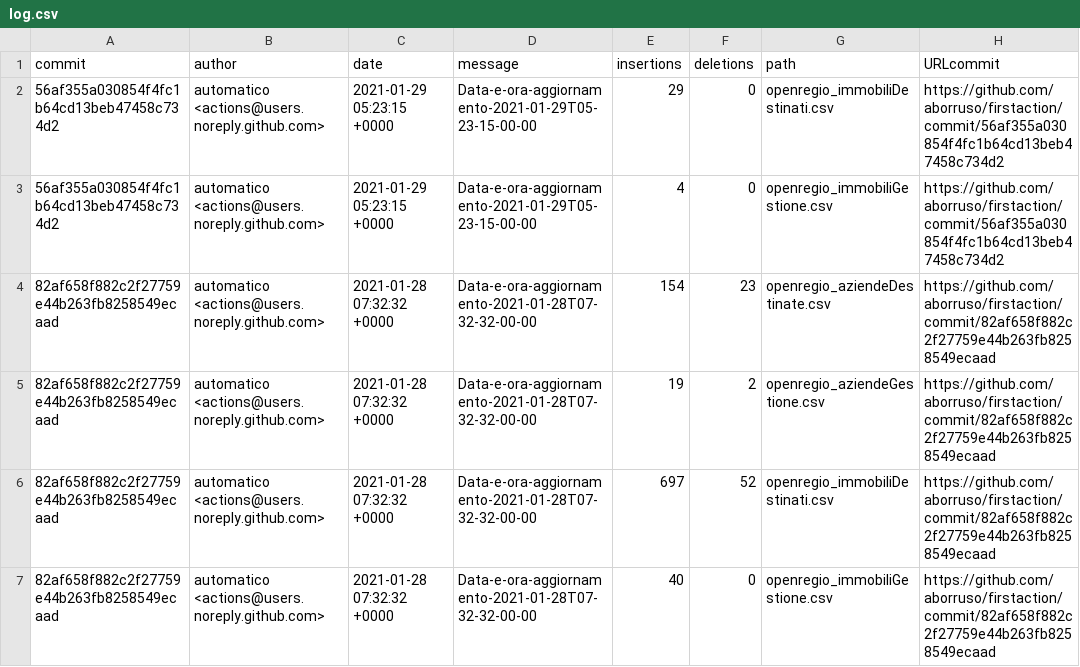
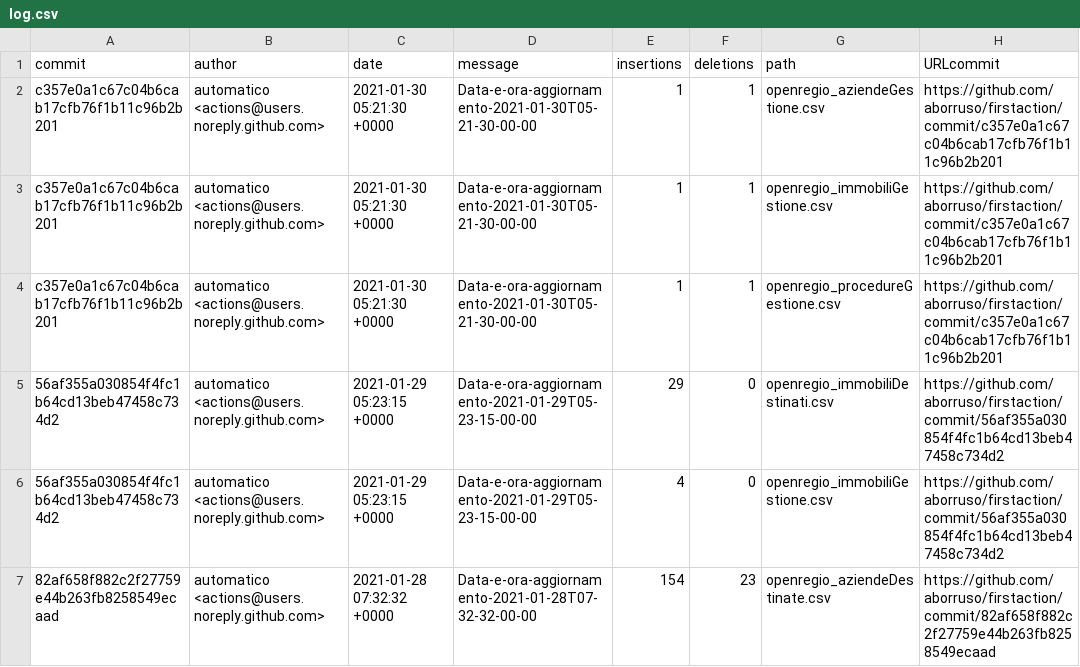
Before and after one commit to aborruso/firstaction, a CSV file: processing/log.csv, drawn as a sheet; only a part is shown; the shorter side is filled out with more unchanged rows; the diff names each change by its address in the sheet, - before the commit and + after, or states it on an @@ line.

```diff
--- a/processing/log.csv
+++ b/processing/log.csv
+row 2: c357e0a1c67c04b6cab17cfb76f1b11c96b2b201 | automatico <actions@users.noreply.github.com> | 2021-01-30 05:21:30 +0000 | Data-e-ora-aggiornamento-2021-01-30T05-21-30-00-00 | 1 | 1 | openregio_aziendeGestione.csv | https://github.com/aborruso/firstaction/commit/c357e0a1c67c04b6cab17cfb76f1b11c96b2b201
+row 3: c357e0a1c67c04b6cab17cfb76f1b11c96b2b201 | automatico <actions@users.noreply.github.com> | 2021-01-30 05:21:30 +0000 | Data-e-ora-aggiornamento-2021-01-30T05-21-30-00-00 | 1 | 1 | openregio_immobiliGestione.csv | https://github.com/aborruso/firstaction/commit/c357e0a1c67c04b6cab17cfb76f1b11c96b2b201
+row 4: c357e0a1c67c04b6cab17cfb76f1b11c96b2b201 | automatico <actions@users.noreply.github.com> | 2021-01-30 05:21:30 +0000 | Data-e-ora-aggiornamento-2021-01-30T05-21-30-00-00 | 1 | 1 | openregio_procedureGestione.csv | https://github.com/aborruso/firstaction/commit/c357e0a1c67c04b6cab17cfb76f1b11c96b2b201
```
